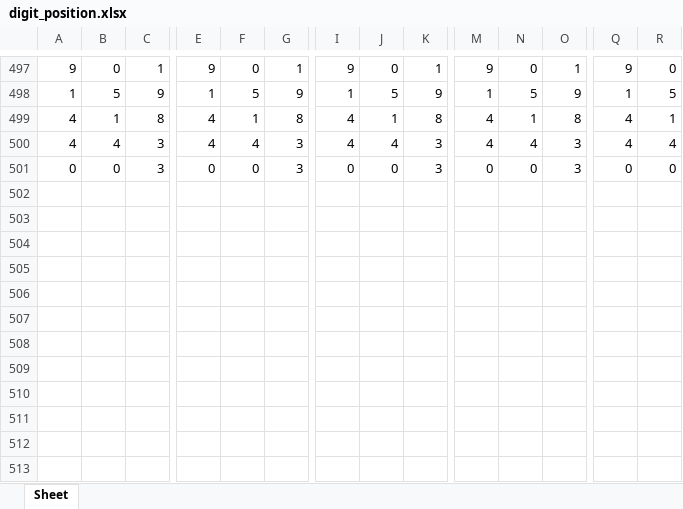
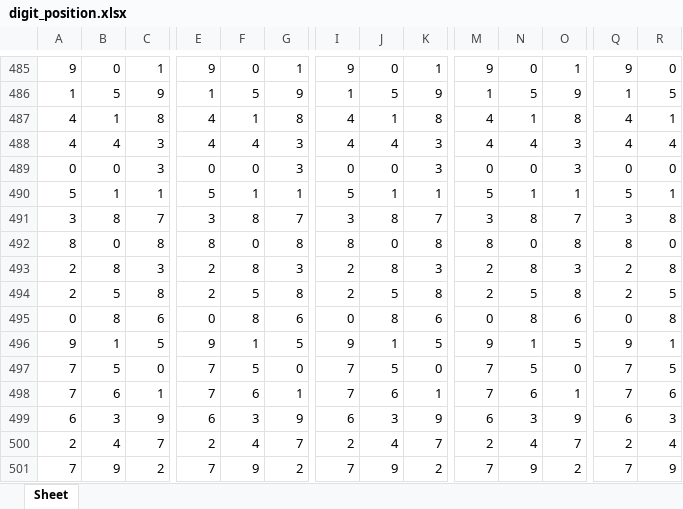
Before and after one commit to jsuci/gidapp, an Excel workbook: swertres/digit_position.xlsx, sheet Sheet, drawn as a sheet; only a part is shown, gaps mark what is left out; values as stored, in another font and other column widths than the file's, no cell formats; rows hold the shown columns only; the diff covers the shown part only; the diff names each change by its address in the sheet, - before the commit and + after, or states it on an @@ line.

```diff
--- a/swertres/digit_position.xlsx (sheet Sheet)
+++ b/swertres/digit_position.xlsx (sheet Sheet)
+row 490: 5 | 1 | 1 | 5 | 1 | 1 | 5 | 1 | 1 | 5 | 1 | 1 | 5 | 1
+row 491: 3 | 8 | 7 | 3 | 8 | 7 | 3 | 8 | 7 | 3 | 8 | 7 | 3 | 8
+row 492: 8 | 0 | 8 | 8 | 0 | 8 | 8 | 0 | 8 | 8 | 0 | 8 | 8 | 0
+row 493: 2 | 8 | 3 | 2 | 8 | 3 | 2 | 8 | 3 | 2 | 8 | 3 | 2 | 8
+row 494: 2 | 5 | 8 | 2 | 5 | 8 | 2 | 5 | 8 | 2 | 5 | 8 | 2 | 5
+row 495: 0 | 8 | 6 | 0 | 8 | 6 | 0 | 8 | 6 | 0 | 8 | 6 | 0 | 8
+row 496: 9 | 1 | 5 | 9 | 1 | 5 | 9 | 1 | 5 | 9 | 1 | 5 | 9 | 1
+row 497: 7 | 5 | 0 | 7 | 5 | 0 | 7 | 5 | 0 | 7 | 5 | 0 | 7 | 5
+row 498: 7 | 6 | 1 | 7 | 6 | 1 | 7 | 6 | 1 | 7 | 6 | 1 | 7 | 6
+row 499: 6 | 3 | 9 | 6 | 3 | 9 | 6 | 3 | 9 | 6 | 3 | 9 | 6 | 3
+row 500: 2 | 4 | 7 | 2 | 4 | 7 | 2 | 4 | 7 | 2 | 4 | 7 | 2 | 4
+row 501: 7 | 9 | 2 | 7 | 9 | 2 | 7 | 9 | 2 | 7 | 9 | 2 | 7 | 9
```
Also changed, not shown: 12 removed rows elsewhere in this sheet, cell formats, swertres/excel_results.xlsx, 15 other files.
